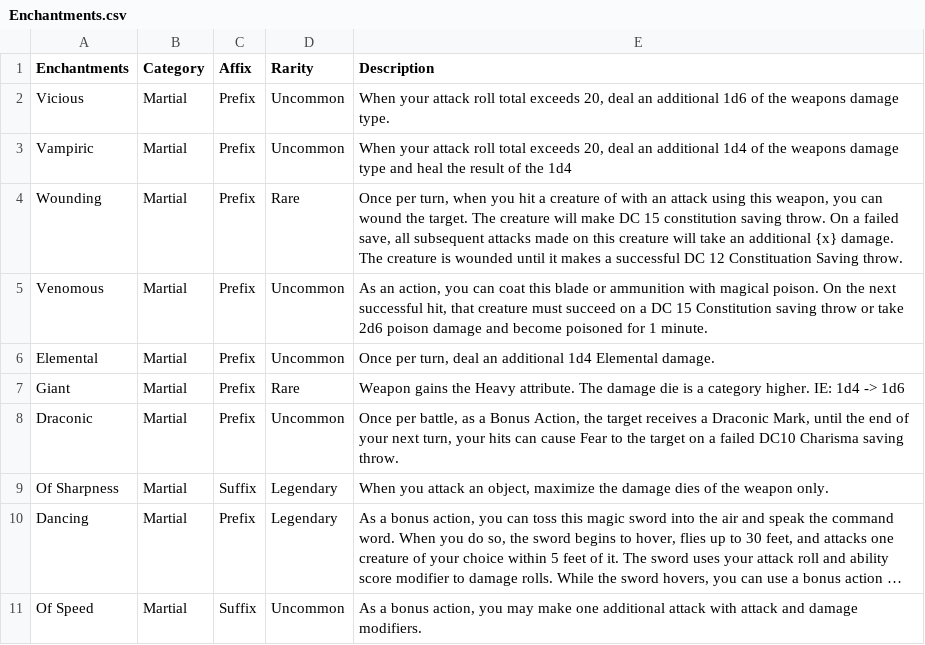
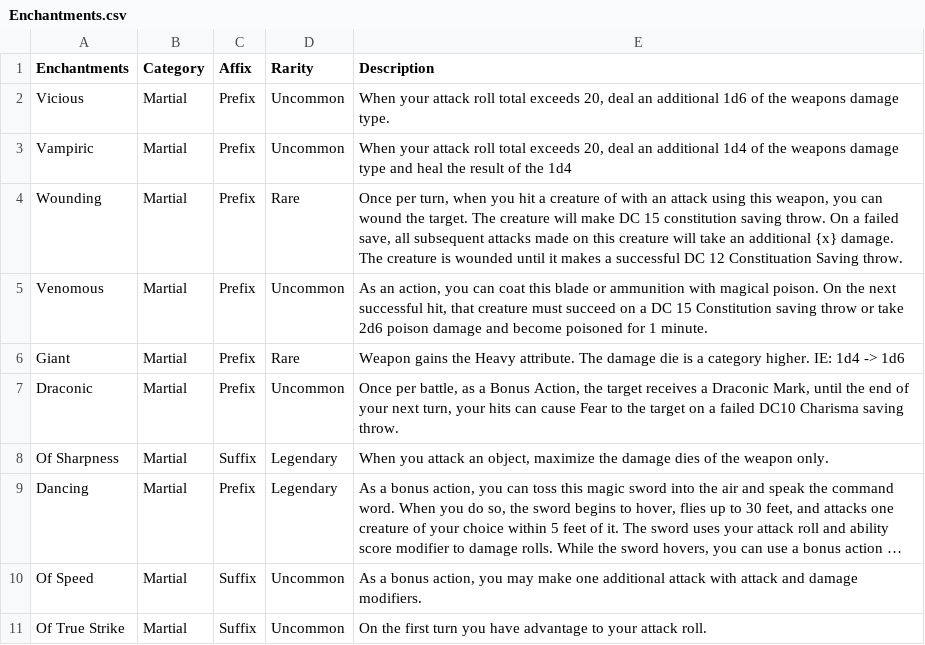
Before and after one commit to BonkFrog/dnd_roguelike, a CSV file: dbs/Enchantments.csv, drawn as a sheet; only a part is shown; the shorter side is filled out with more unchanged rows; long unchanged cells end in ….

```diff
--- a/dbs/Enchantments.csv
+++ b/dbs/Enchantments.csv
@@ -5,3 +5,2 @@ Wounding,Martial,Prefix,Rare,"Once per turn, when you hit a creature of with an
 Venomous,Martial,Prefix,Uncommon,"As an action, you can coat this blade or ammunition with magical poison. On the next successful hit, that creature must succeed on a DC 15 Constitution saving throw or take 2d6 poison damage and become poisoned for 1 minute."
-Elemental,Martial,Prefix,Uncommon,"Once per turn, deal an additional 1d4 Elemental damage."
 Giant,Martial,Prefix,Rare,Weapon gains the Heavy attribute. The damage die is a category higher. IE: 1d4 -> 1d6
```
Also changed, not shown: 4 other files.
